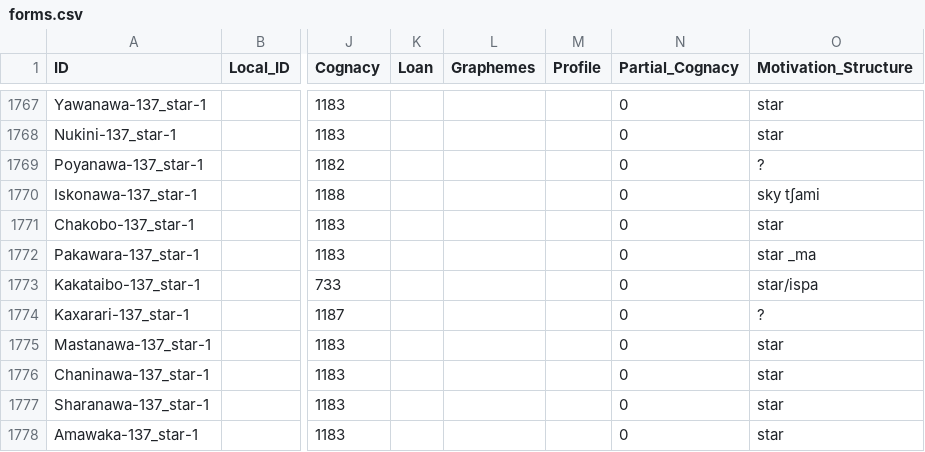
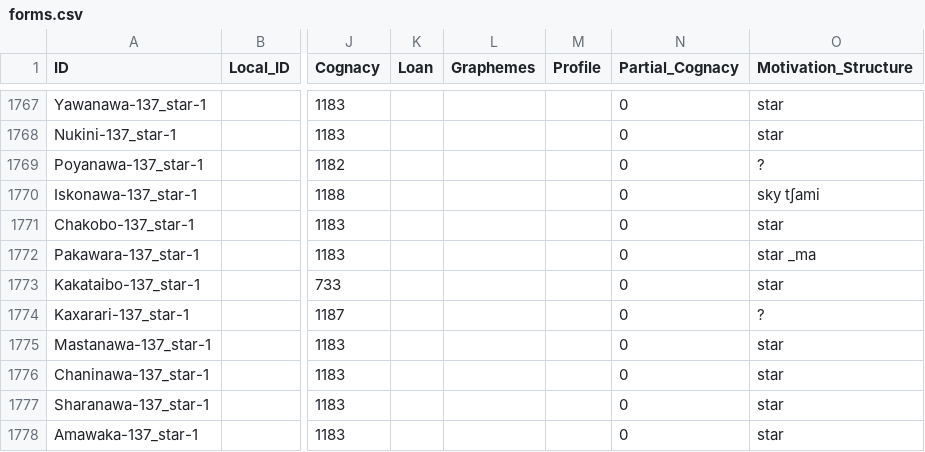
Before and after one commit to pano-takanan-history/zariquieypano, a CSV file: cldf/forms.csv, drawn as a sheet; only a part is shown, gaps mark what is left out; the diff names each change by its address in the sheet, - before the commit and + after, or states it on an @@ line.

```diff
--- a/cldf/forms.csv
+++ b/cldf/forms.csv
-O1773 (Motivation_Structure): star/ispa
+O1773 (Motivation_Structure): star
```
Also changed, not shown: raw/pano.tsv, 12 other files.
